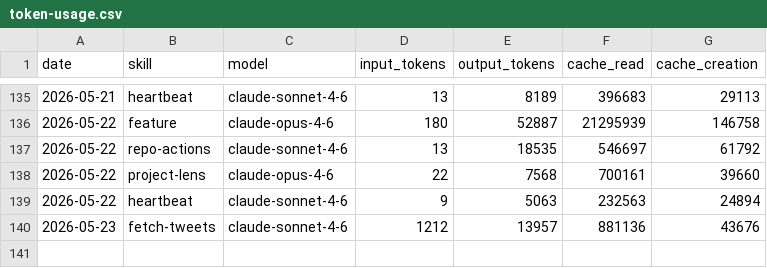
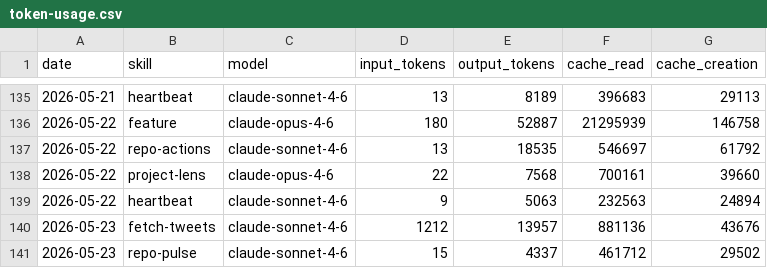
Before and after one commit to AITOBIAS04/miroshark-aeon, a CSV file: memory/token-usage.csv, drawn as a sheet; only a part is shown, gaps mark what is left out.

Commit message:
chore(repo-pulse): auto-commit 2026-05-23

```diff
--- a/memory/token-usage.csv
+++ b/memory/token-usage.csv
@@ -140 +140,2 @@ date,skill,model,input_tokens,output_tokens,cache_read,cache_creation
 2026-05-23,fetch-tweets,claude-sonnet-4-6,1212,13957,881136,43676
+2026-05-23,repo-pulse,claude-sonnet-4-6,15,4337,461712,29502
```
Also changed, not shown: 3 other files.
